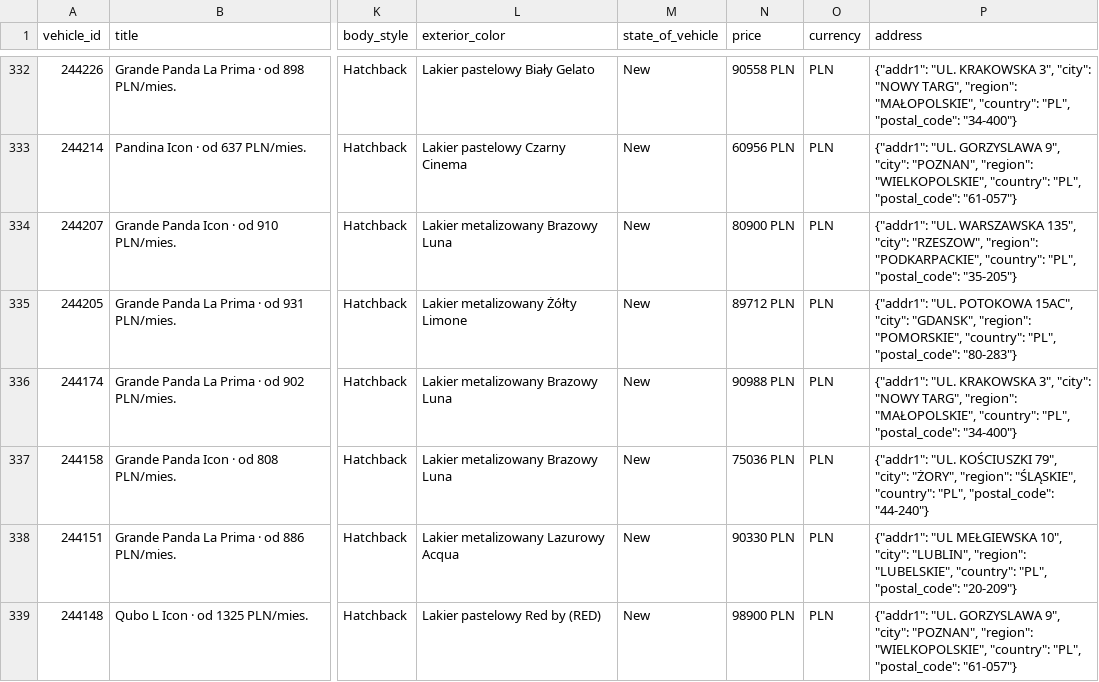
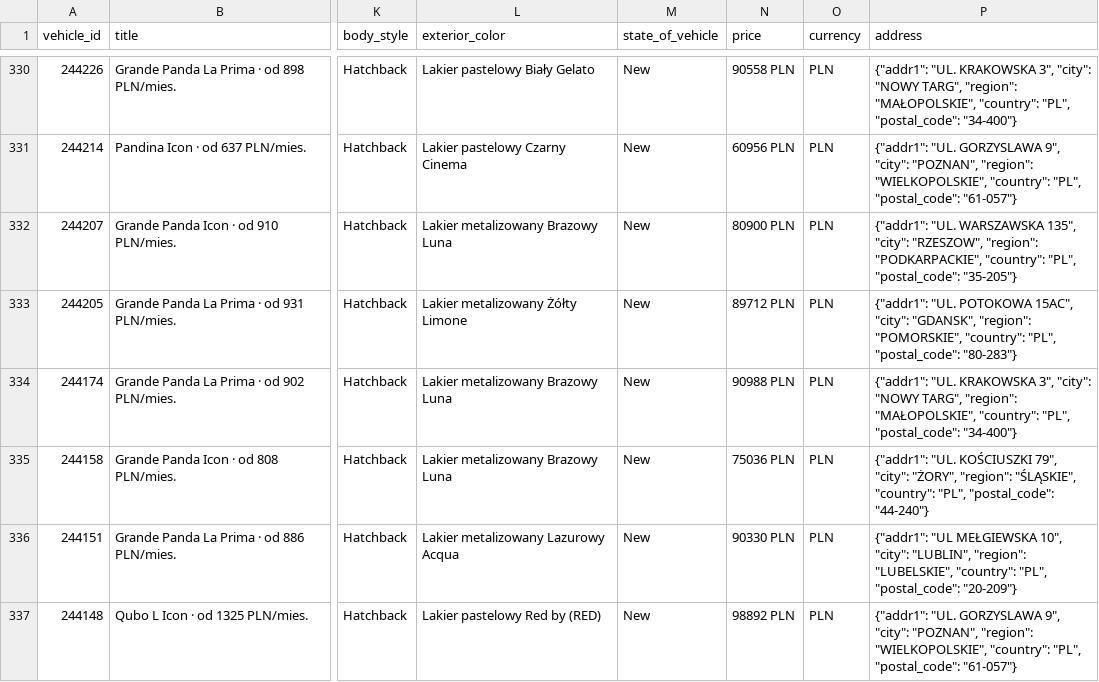
Before and after one commit to Andy11001/-alfa-inventory, a CSV file: data/fiat_osobowe_inventory.csv, drawn as a sheet; only a part is shown, gaps mark what is left out; addresses are those after the commit; the diff covers the shown part only; the diff names each change by its address in the sheet, - before the commit and + after, or states it on an @@ line.

```diff
--- a/data/fiat_osobowe_inventory.csv
+++ b/data/fiat_osobowe_inventory.csv
-N337 (price): 98900 PLN
+N337 (price): 98892 PLN
```
Also changed, not shown: 7 removed rows and 25 edited cells elsewhere in this file, data/fiat_lcv_inventory.csv.
